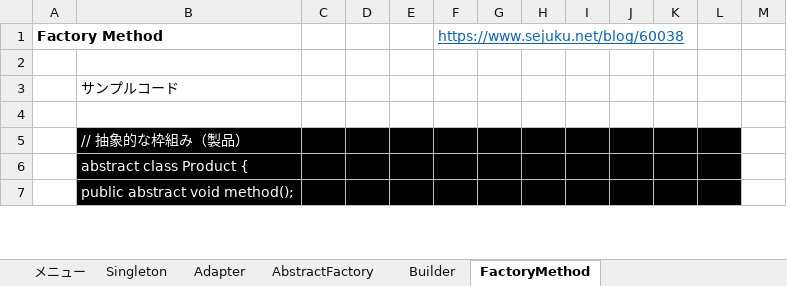
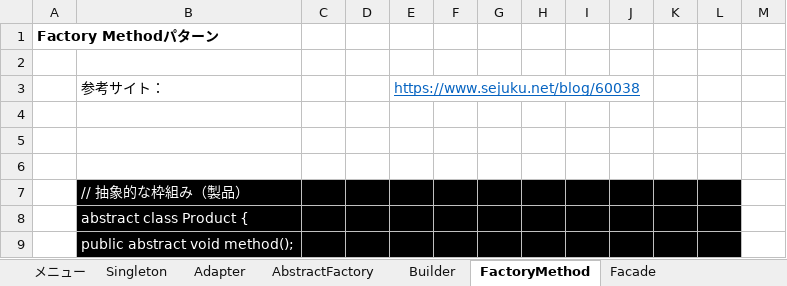
Before and after one commit to yueki-tech/work, an Excel workbook: docs/Javaデザインパターン完全マスター.xlsx, sheet FactoryMethod, drawn as a sheet; only a part is shown; values as stored, in another font and other column widths than the file's, no borders; removed rows and columns are numbered as before the commit, all else as after; rows hold the shown columns only; the diff names each change by its address in the sheet, - before the commit and + after, or states it on an @@ line.

Commit message:
Facadeパターン追加

```diff
--- a/docs/Javaデザインパターン完全マスター.xlsx (sheet FactoryMethod)
+++ b/docs/Javaデザインパターン完全マスター.xlsx (sheet FactoryMethod)
+sheet tab: Facade
-column E, empty
+column F, empty
-row 1: Factory Method |  |  |  |  | https://www.sejuku.net/blog/60038
+row 1: Factory Methodパターン
+row 3:  | 参考サイト： |  |  | https://www.sejuku.net/blog/60038
-B4: サンプルコード
+B4: (empty)
+row 5: (empty)
```
Also changed, not shown: sheet メニュー, sheet Builder.
